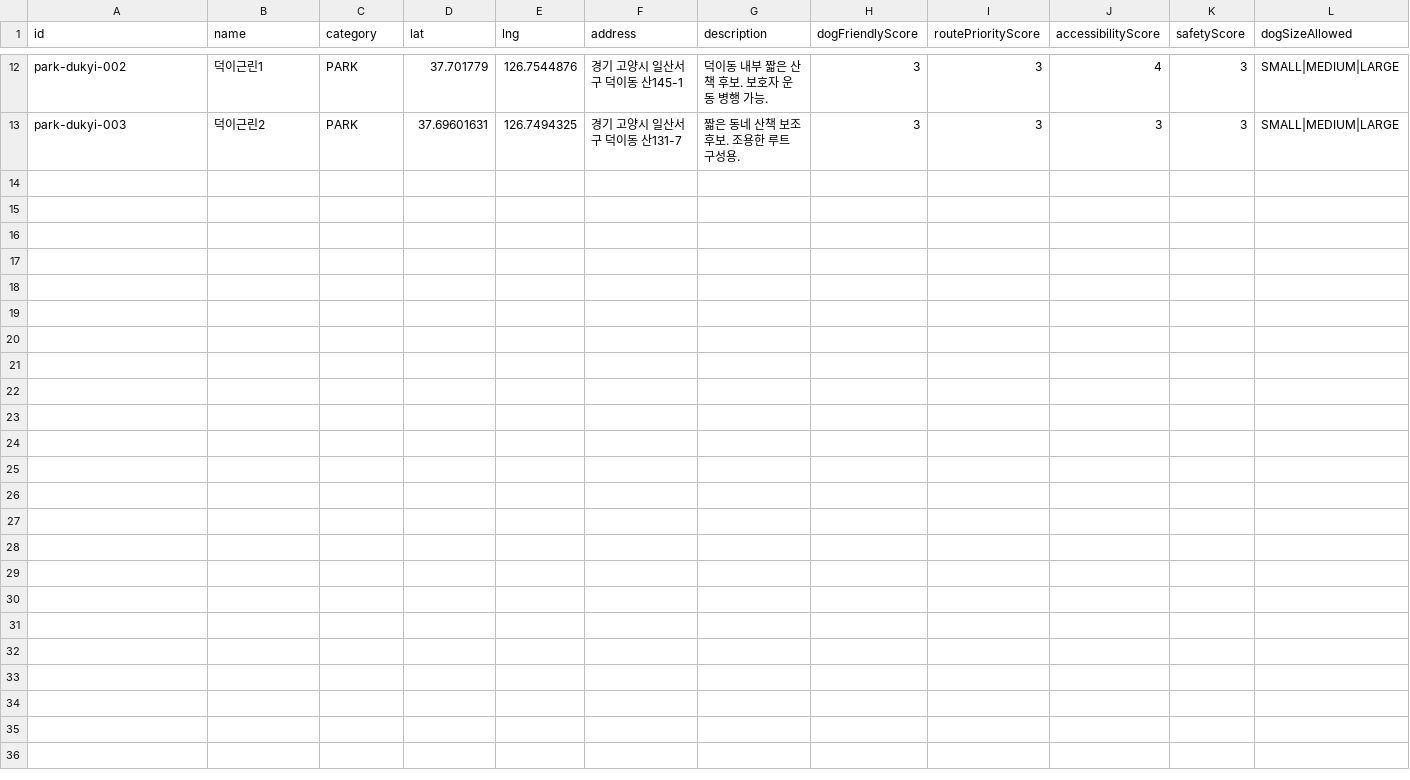
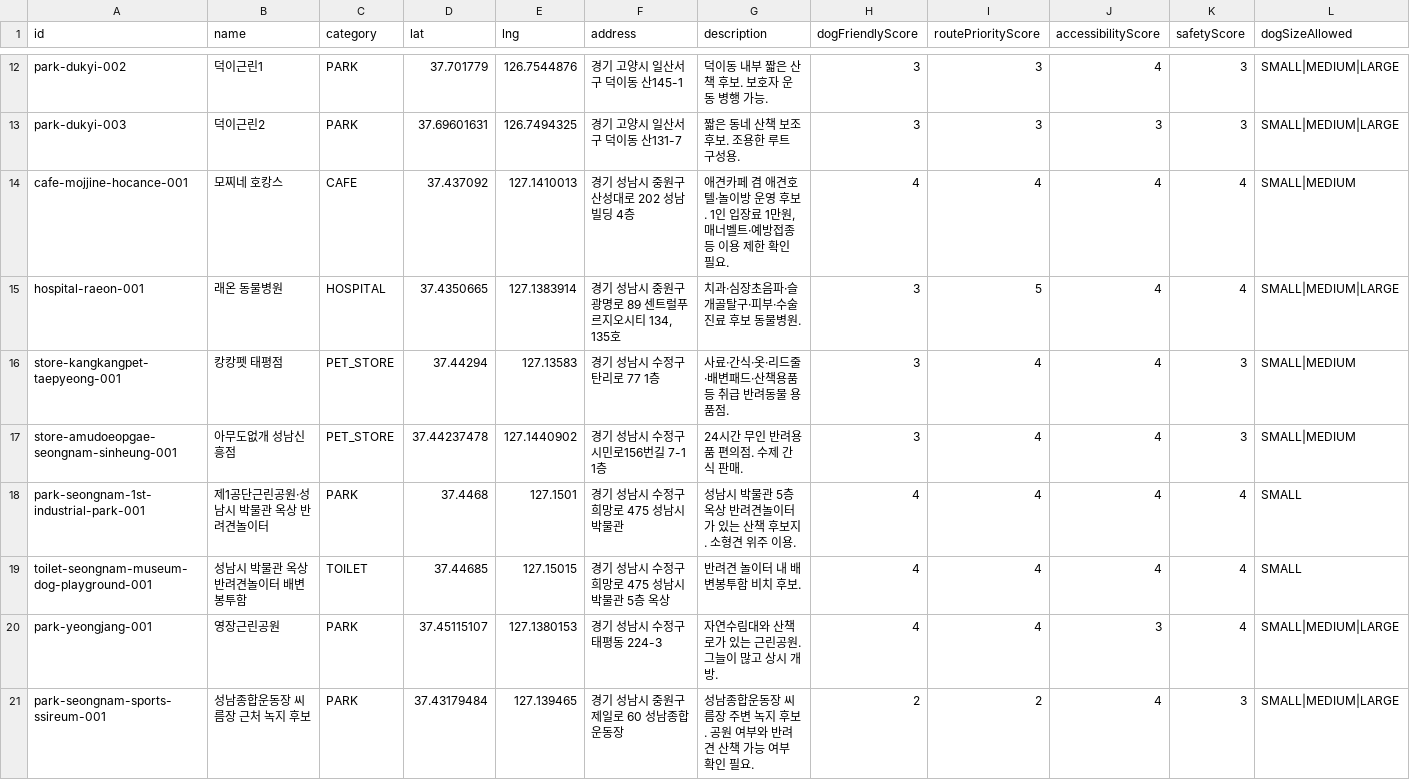
Before and after one commit to oooyuo12/dog-route-map, a CSV file: data-source/pins.csv, drawn as a sheet; only a part is shown, gaps mark what is left out; rows hold the shown columns only; the diff names each change by its address in the sheet, - before the commit and + after, or states it on an @@ line.

```diff
--- a/data-source/pins.csv
+++ b/data-source/pins.csv
+row 14: cafe-mojjine-hocance-001 | 모찌네 호캉스 | CAFE | 37.437092 | 127.1410013 | 경기 성남시 중원구 산성대로 202 성남빌딩 4층 | 애견카페 겸 애견호텔·놀이방 운영 후보. 1인 입장료 1만원, 매너벨트·예방접종 등 이용 제한 확인 필요. | 4 | 4 | 4 | 4 | SMALL|MEDIUM
+row 15: hospital-raeon-001 | 래온 동물병원 | HOSPITAL | 37.4350665 | 127.1383914 | 경기 성남시 중원구 광명로 89 센트럴푸르지오시티 134, 135호 | 치과·심장초음파·슬개골탈구·피부·수술 진료 후보 동물병원. | 3 | 5 | 4 | 4 | SMALL|MEDIUM|LARGE
+row 16: store-kangkangpet-taepyeong-001 | 캉캉펫 태평점 | PET_STORE | 37.44294 | 127.13583 | 경기 성남시 수정구 탄리로 77 1층 | 사료·간식·옷·리드줄·배변패드·산책용품 등 취급 반려동물 용품점. | 3 | 4 | 4 | 3 | SMALL|MEDIUM
+row 17: store-amudoeopgae-seongnam-sinheung-001 | 아무도없개 성남신흥점 | PET_STORE | 37.44237478 | 127.1440902 | 경기 성남시 수정구 시민로156번길 7-1 1층 | 24시간 무인 반려용품 편의점. 수제 간식 판매. | 3 | 4 | 4 | 3 | SMALL|MEDIUM
+row 18: park-seongnam-1st-industrial-park-001 | 제1공단근린공원·성남시 박물관 옥상 반려견놀이터 | PARK | 37.4468 | 127.1501 | 경기 성남시 수정구 희망로 475 성남시 박물관 | 성남시 박물관 5층 옥상 반려견놀이터가 있는 산책 후보지. 소형견 위주 이용. | 4 | 4 | 4 | 4 | SMALL
+row 19: toilet-seongnam-museum-dog-playground-001 | 성남시 박물관 옥상 반려견놀이터 배변봉투함 | TOILET | 37.44685 | 127.15015 | 경기 성남시 수정구 희망로 475 성남시 박물관 5층 옥상 | 반려견 놀이터 내 배변봉투함 비치 후보. | 4 | 4 | 4 | 4 | SMALL
+row 20: park-yeongjang-001 | 영장근린공원 | PARK | 37.45115107 | 127.1380153 | 경기 성남시 수정구 태평동 224-3 | 자연수림대와 산책로가 있는 근린공원. 그늘이 많고 상시 개방. | 4 | 4 | 3 | 4 | SMALL|MEDIUM|LARGE
+row 21: park-seongnam-sports-ssireum-001 | 성남종합운동장 씨름장 근처 녹지 후보 | PARK | 37.43179484 | 127.139465 | 경기 성남시 중원구 제일로 60 성남종합운동장 | 성남종합운동장 씨름장 주변 녹지 후보. 공원 여부와 반려견 산책 가능 여부 확인 필요. | 2 | 2 | 4 | 3 | SMALL|MEDIUM|LARGE
```
Also changed, not shown: 4 other files.
